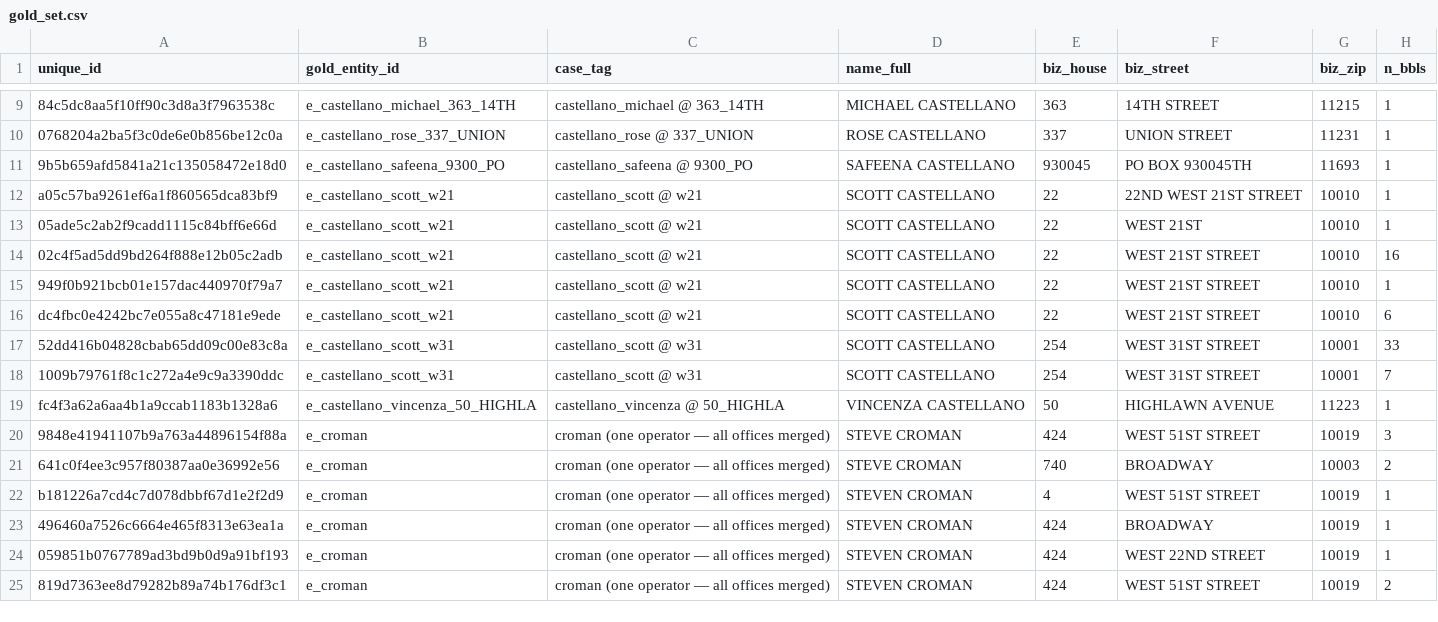
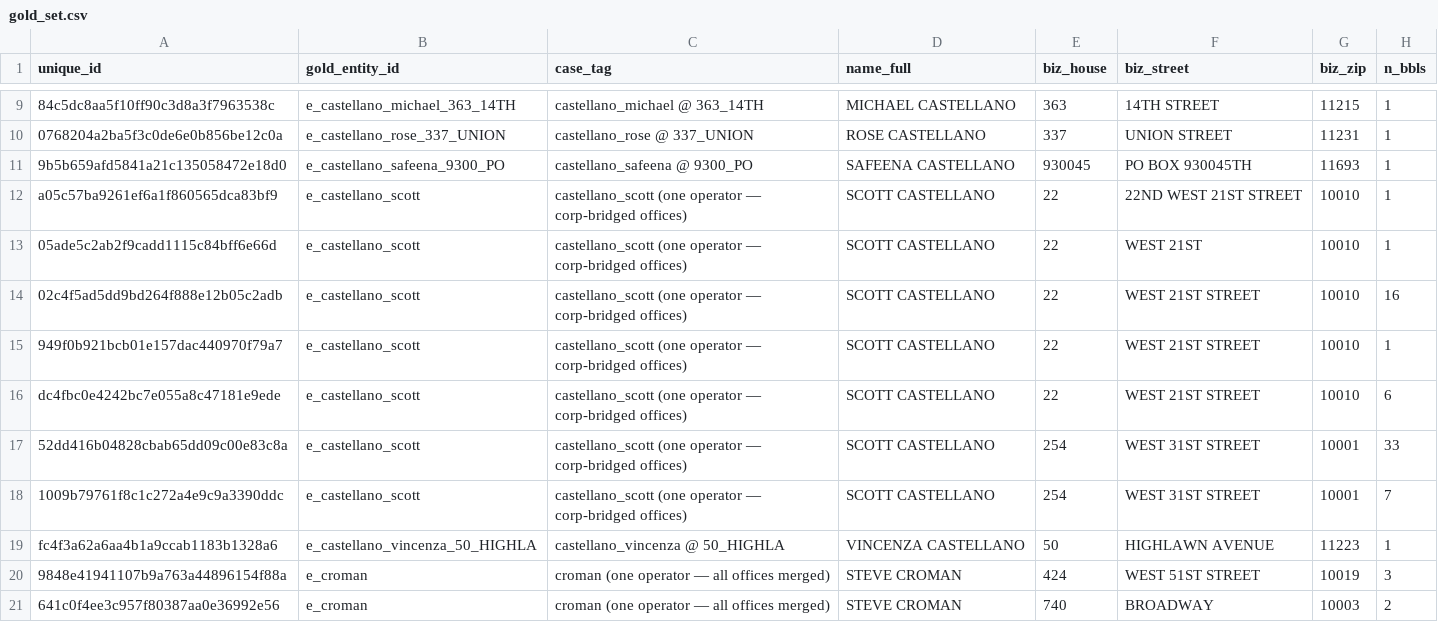
Before and after one commit to bobflagg/WatchlineNYC, a CSV file: watchline/discovery/ingest/portfolio/eval/gold_set.csv, drawn as a sheet; only a part is shown, gaps mark what is left out; the shorter side is filled out with more unchanged rows; the diff names each change by its address in the sheet, - before the commit and + after, or states it on an @@ line.

```diff
--- a/watchline/discovery/ingest/portfolio/eval/gold_set.csv
+++ b/watchline/discovery/ingest/portfolio/eval/gold_set.csv
-B12:B16 (gold_entity_id): e_castellano_scott_w21
+B12:B16 (gold_entity_id): e_castellano_scott
-C12:C16 (case_tag): castellano_scott @ w21
+C12:C16 (case_tag): castellano_scott (one operator — corp-bridged offices)
-B17:B18 (gold_entity_id): e_castellano_scott_w31
+B17:B18 (gold_entity_id): e_castellano_scott
-C17:C18 (case_tag): castellano_scott @ w31
+C17:C18 (case_tag): castellano_scott (one operator — corp-bridged offices)
```
Also changed, not shown: 3 other files.
